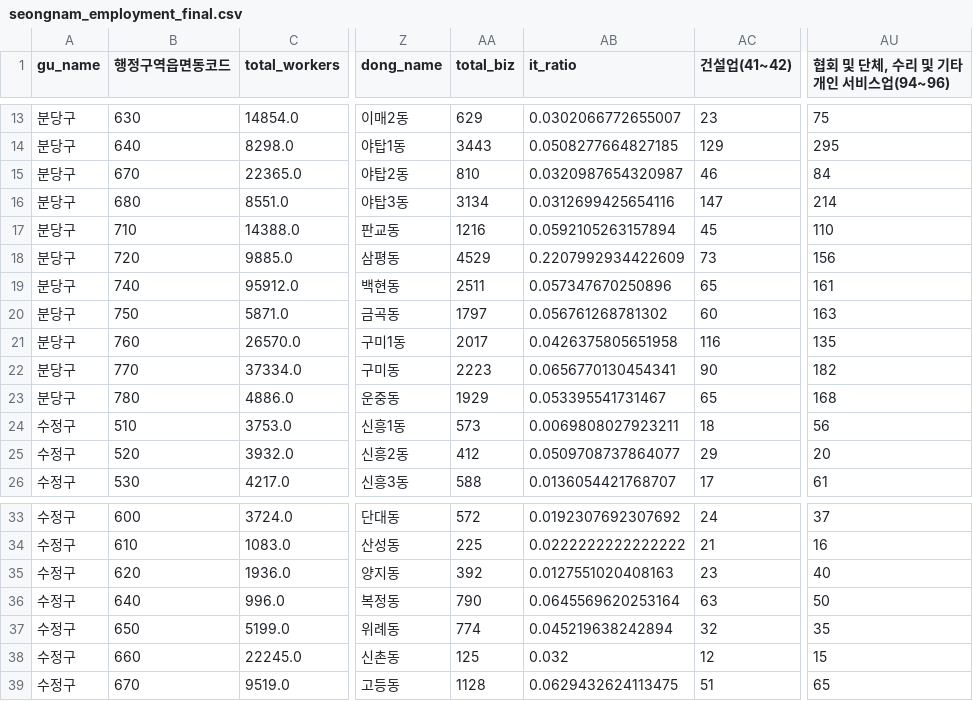
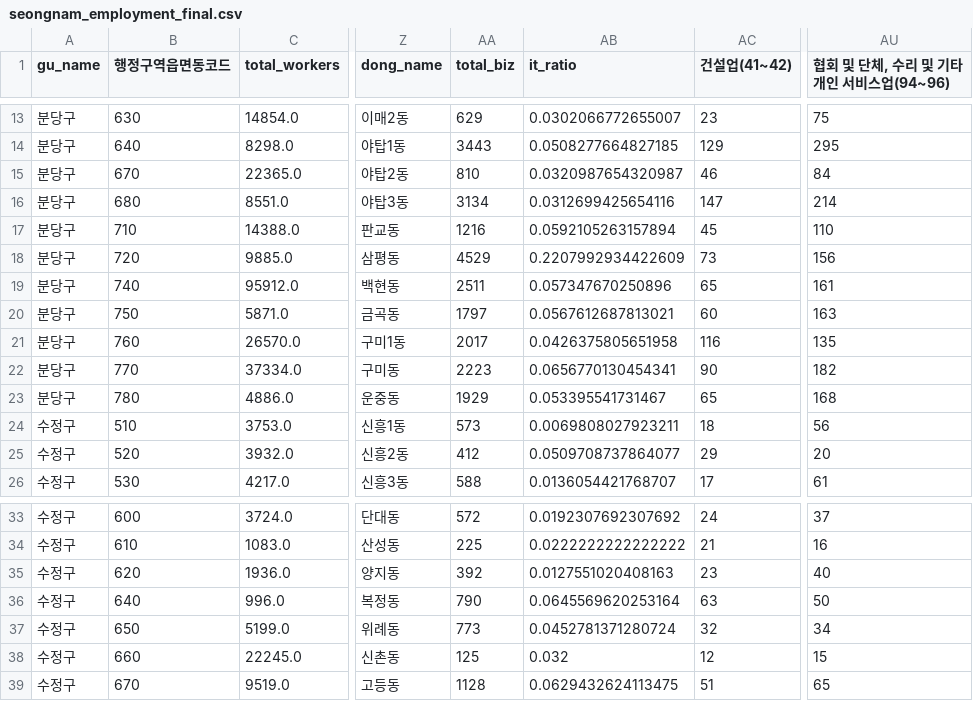
Before and after one commit to Seongnam-Data-Visualization/main-project-repo, a CSV file: business_employment/data/processed/seongnam_employment_final.csv, drawn as a sheet; only a part is shown, gaps mark what is left out; the diff names each change by its address in the sheet, - before the commit and + after, or states it on an @@ line.

```diff
--- a/business_employment/data/processed/seongnam_employment_final.csv
+++ b/business_employment/data/processed/seongnam_employment_final.csv
-AB20 (it_ratio): 0.056761268781302
+AB20 (it_ratio): 0.0567612687813021
-AA37 (total_biz): 774
+AA37 (total_biz): 773
-AB37 (it_ratio): 0.045219638242894
+AB37 (it_ratio): 0.0452781371280724
-AU37 (협회 및 단체, 수리 및 기타 개인 서비스업(94~96)): 35
+AU37 (협회 및 단체, 수리 및 기타 개인 서비스업(94~96)): 34
```
Also changed, not shown: business_employment/data/processed/seongnam_biz_by_dong.csv, 7 other files.
